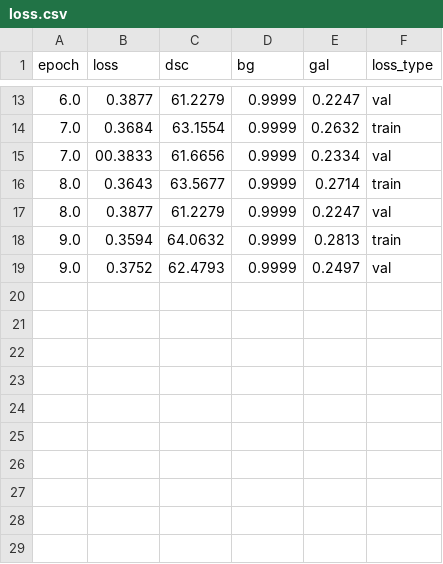
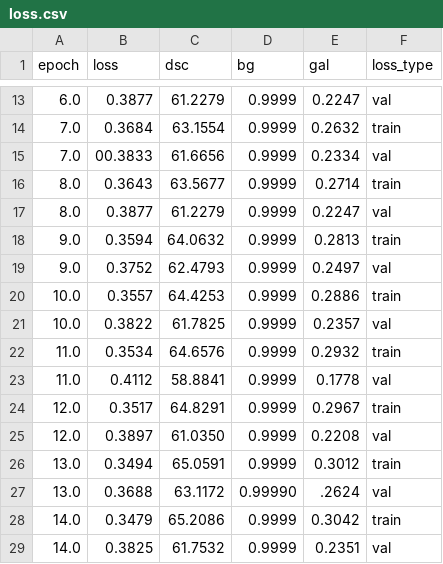
Before and after one commit to Jbarkai/HISourceFinder, a CSV file: notebooks/loss.csv, drawn as a sheet; only a part is shown, gaps mark what is left out.

```diff
--- a/notebooks/loss.csv
+++ b/notebooks/loss.csv
@@ -19 +19,11 @@ epoch,loss,dsc,bg,gal,loss_type
 9.0,0.3752,62.4793,0.9999,0.2497,val
+10.0,0.3557,64.4253,0.9999,0.2886,train
+10.0,0.3822,61.7825,0.9999,0.2357,val
+11.0,0.3534,64.6576,0.9999,0.2932,train
+11.0,0.4112,58.8841,0.9999,0.1778,val
+12.0,0.3517,64.8291,0.9999,0.2967,train
+12.0,0.3897,61.0350,0.9999,0.2208,val
+13.0,0.3494,65.0591,0.9999,0.3012,train
+13.0,0.3688,63.1172,0.99990,.2624,val
+14.0,0.3479,65.2086,0.9999,0.3042,train
+14.0,0.3825,61.7532,0.9999,0.2351,val
```
Also changed, not shown: 9 other files.
